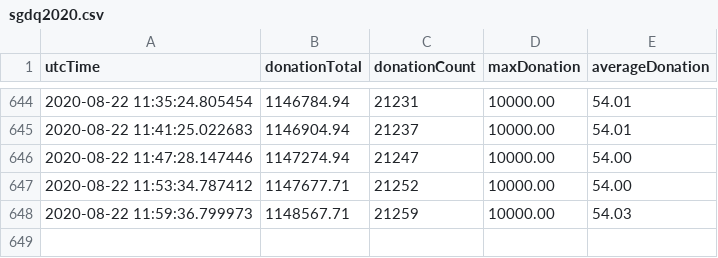
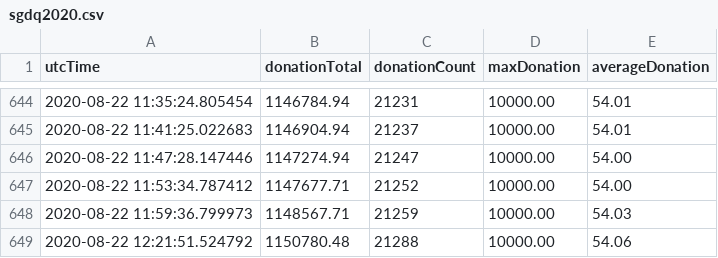
Before and after one commit to Pepper-Wood/gdq-graph, a CSV file: sgdq2020.csv, drawn as a sheet; only a part is shown, gaps mark what is left out.

```diff
--- a/sgdq2020.csv
+++ b/sgdq2020.csv
@@ -648 +648,2 @@ utcTime,donationTotal,donationCount,maxDonation,averageDonation
 2020-08-22 11:59:36.799973,1148567.71,21259,10000.00,54.03
+2020-08-22 12:21:51.524792,1150780.48,21288,10000.00,54.06
```
